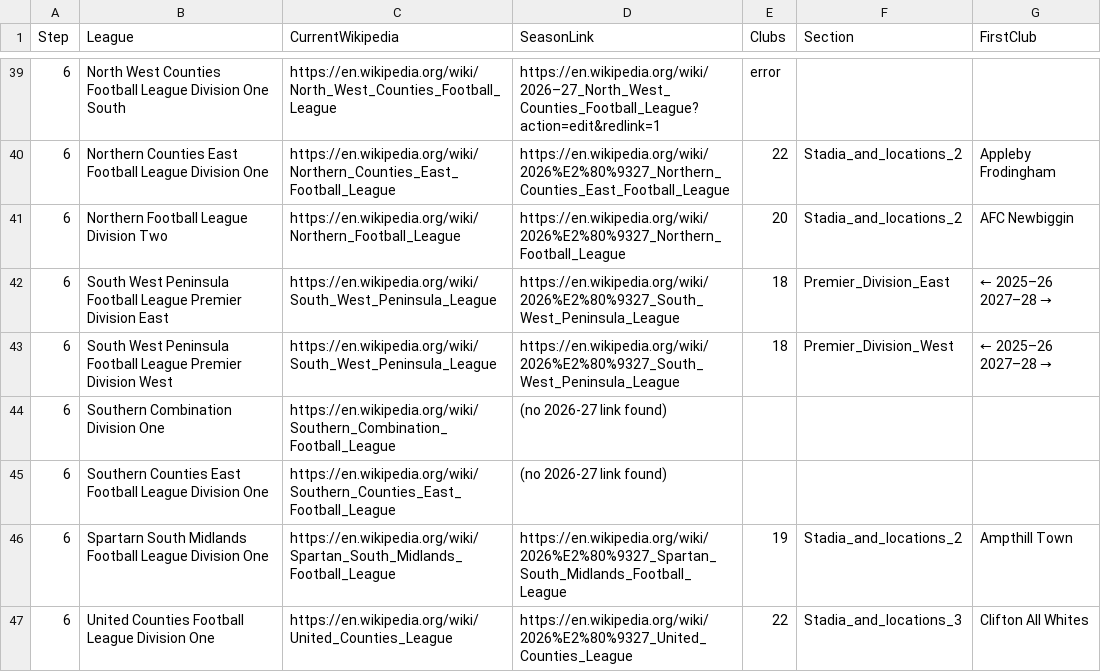
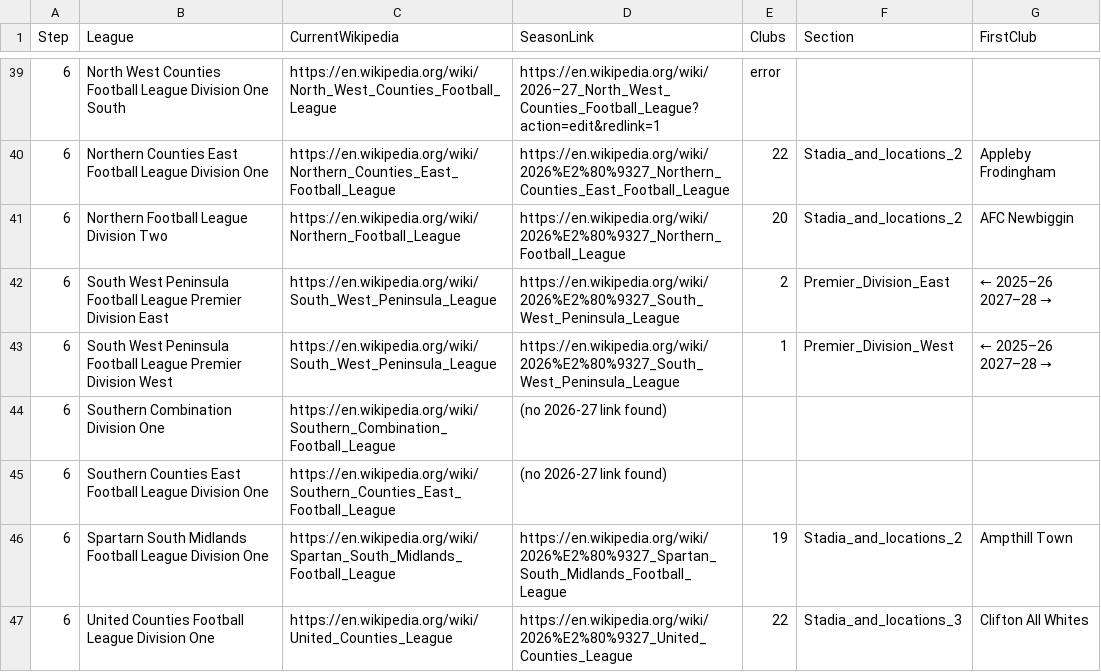
Before and after one commit to k31tha/nls-mcp, a CSV file: pyramid-wikipedia.csv, drawn as a sheet; only a part is shown, gaps mark what is left out; the diff covers the shown part only.

```diff
--- a/pyramid-wikipedia.csv
+++ b/pyramid-wikipedia.csv
@@ -41,4 +41,4 @@ Step,League,CurrentWikipedia,SeasonLink,Clubs,Section,FirstClub
 6,Northern Football League Division Two,https://en.wikipedia.org/wiki/Northern_Football_League,https://en.wikipedia.org/wiki/2026%E2%80%9327_Northern_Football_League,20,Stadia_and_locations_2,AFC Newbiggin
-6,South West Peninsula Football League Premier Division East,https://en.wikipedia.org/wiki/South_West_Peninsula_League,https://en.wikipedia.org/wiki/2026%E2%80%9327_South_West_Peninsula_League,18,Premier_Division_East,← 2025–26 2027–28 →
-6,South West Peninsula Football League Premier Division West,https://en.wikipedia.org/wiki/South_West_Peninsula_League,https://en.wikipedia.org/wiki/2026%E2%80%9327_South_West_Peninsula_League,18,Premier_Division_West,← 2025–26 2027–28 →
+6,South West Peninsula Football League Premier Division East,https://en.wikipedia.org/wiki/South_West_Peninsula_League,https://en.wikipedia.org/wiki/2026%E2%80%9327_South_West_Peninsula_League,2,Premier_Division_East,← 2025–26 2027–28 →
+6,South West Peninsula Football League Premier Division West,https://en.wikipedia.org/wiki/South_West_Peninsula_League,https://en.wikipedia.org/wiki/2026%E2%80%9327_South_West_Peninsula_League,1,Premier_Division_West,← 2025–26 2027–28 →
 6,Southern Combination Division One,https://en.wikipedia.org/wiki/Southern_Combination_Football_League,(no 2026-27 link found),,,
```
Also changed, not shown: 20 edited cells elsewhere in this file, 1 other file.
